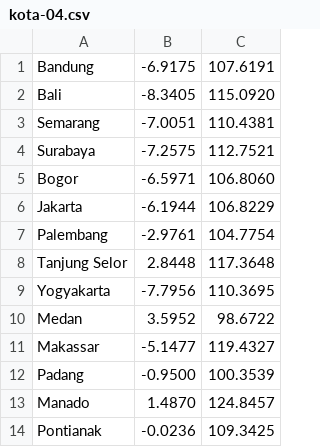
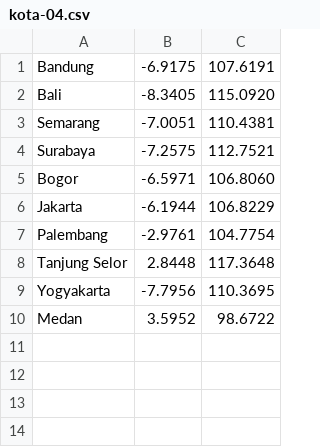
Before and after one commit to farhan-sw/TUBES-PMC-2024, a CSV file: data/kota-04.csv, drawn as a sheet; the diff names each change by its address in the sheet, - before the commit and + after, or states it on an @@ line.

```diff
--- a/data/kota-04.csv
+++ b/data/kota-04.csv
-row 11: Makassar | -5.1477 | 119.4327
-row 12: Padang | -0.9500 | 100.3539
-row 13: Manado | 1.4870 | 124.8457
-row 14: Pontianak | -0.0236 | 109.3425
```
Also changed, not shown: data/kota-02.csv, 1 other file.
